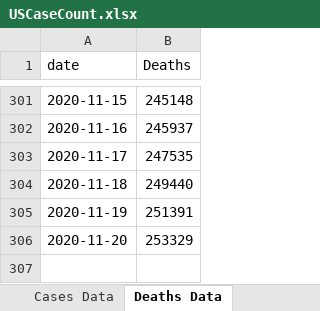
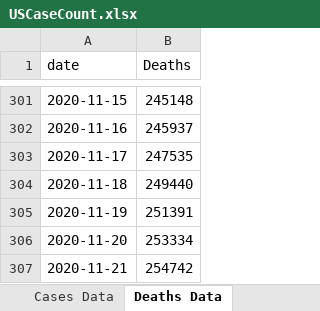
Before and after one commit to mhowe0422/mhowe0422.github.io, an Excel workbook: covid19/data/USCaseCount.xlsx, sheet Deaths Data, drawn as a sheet; only a part is shown, gaps mark what is left out; values as stored, in another font and other column widths than the file's, no borders; table styles not drawn; the diff names each change by its address in the sheet, - before the commit and + after, or states it on an @@ line.

```diff
--- a/covid19/data/USCaseCount.xlsx (sheet Deaths Data)
+++ b/covid19/data/USCaseCount.xlsx (sheet Deaths Data)
-B306 (Deaths): 253329
+B306 (Deaths): 253334
+row 307: 2020-11-21 | 254742
```
Also changed, not shown: sheet Cases Data, sheet Bed Counts, sheet County Counts, charts or pictures, covid19/data/CaseRatio.xlsx, covid19/data/CountyStateCaseDeathTrends.xlsx, 4 other files.
